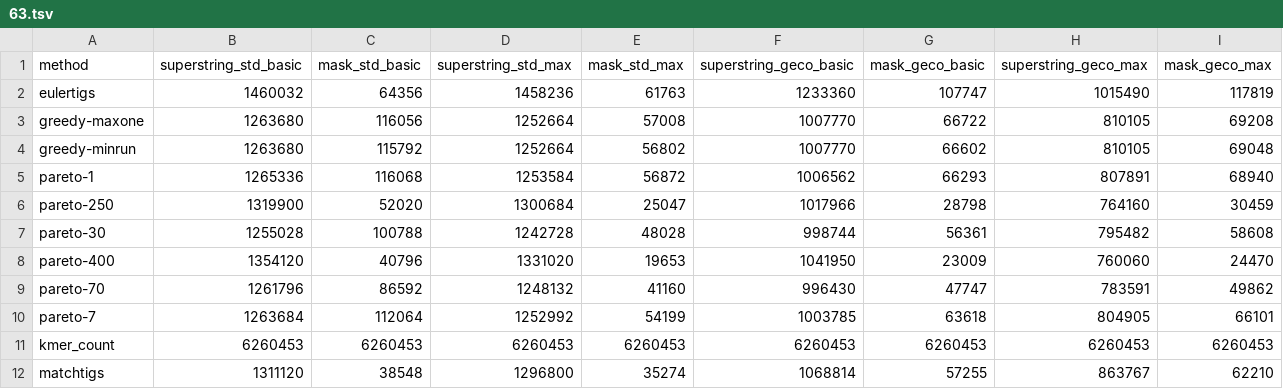
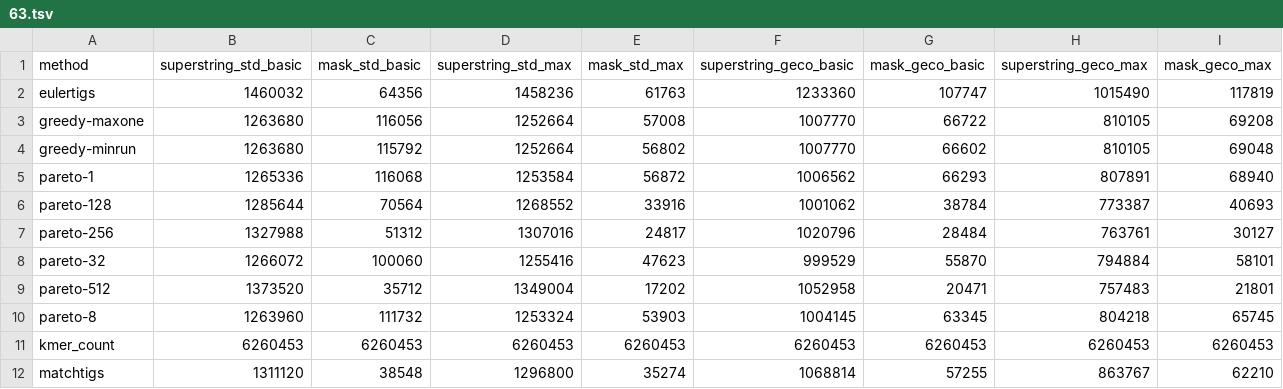
Before and after one commit to Jajopi/ms-pareto-optimization-supplement, a TSV file: ex2-compression-joint-vs-matchtigs/results/N._gonorrhoeae_pangenome/63.tsv, drawn as a sheet.

```diff
--- a/ex2-compression-joint-vs-matchtigs/results/N._gonorrhoeae_pangenome/63.tsv
+++ b/ex2-compression-joint-vs-matchtigs/results/N._gonorrhoeae_pangenome/63.tsv
@@ -5,7 +5,7 @@ greedy-minrun	1263680	115792	1252664	56802	1007770	66602	810105	69048
 pareto-1	1265336	116068	1253584	56872	1006562	66293	807891	68940
-pareto-250	1319900	52020	1300684	25047	1017966	28798	764160	30459
-pareto-30	1255028	100788	1242728	48028	998744	56361	795482	58608
-pareto-400	1354120	40796	1331020	19653	1041950	23009	760060	24470
-pareto-70	1261796	86592	1248132	41160	996430	47747	783591	49862
-pareto-7	1263684	112064	1252992	54199	1003785	63618	804905	66101
+pareto-128	1285644	70564	1268552	33916	1001062	38784	773387	40693
+pareto-256	1327988	51312	1307016	24817	1020796	28484	763761	30127
+pareto-32	1266072	100060	1255416	47623	999529	55870	794884	58101
+pareto-512	1373520	35712	1349004	17202	1052958	20471	757483	21801
+pareto-8	1263960	111732	1253324	53903	1004145	63345	804218	65745
 kmer_count	6260453	6260453	6260453	6260453	6260453	6260453	6260453	6260453
```
Also changed, not shown: ex2-compression-joint-vs-matchtigs/results/E._coli_pangenome/15.tsv, ex2-compression-joint-vs-matchtigs/results/E._coli_pangenome/63.tsv, 4 other files.
